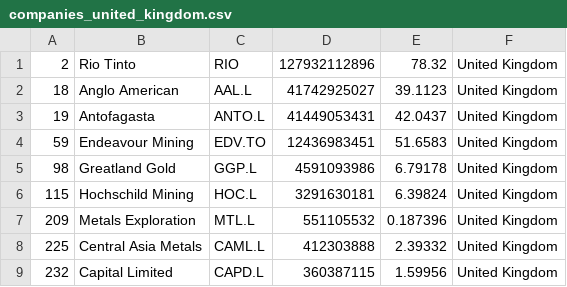
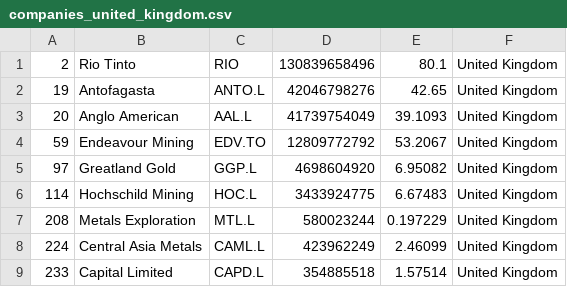
Before and after one commit to Cortizf50/merida-june-6-2024, a CSV file: companies_united_kingdom.csv, drawn as a sheet.

```diff
--- a/companies_united_kingdom.csv
+++ b/companies_united_kingdom.csv
@@ -1,9 +1,9 @@
-"2","Rio Tinto","RIO","127932112896","78.32","United Kingdom"
-"18","Anglo American","AAL.L","41742925027","39.1123","United Kingdom"
-"19","Antofagasta","ANTO.L","41449053431","42.0437","United Kingdom"
-"59","Endeavour Mining","EDV.TO","12436983451","51.6583","United Kingdom"
-"98","Greatland Gold","GGP.L","4591093986","6.79178","United Kingdom"
-"115","Hochschild Mining","HOC.L","3291630181","6.39824","United Kingdom"
-"209","Metals Exploration","MTL.L","551105532","0.187396","United Kingdom"
-"225","Central Asia Metals","CAML.L","412303888","2.39332","United Kingdom"
-"232","Capital Limited","CAPD.L","360387115","1.59956","United Kingdom"
+"2","Rio Tinto","RIO","130839658496","80.1","United Kingdom"
+"19","Antofagasta","ANTO.L","42046798276","42.65","United Kingdom"
+"20","Anglo American","AAL.L","41739754049","39.1093","United Kingdom"
+"59","Endeavour Mining","EDV.TO","12809772792","53.2067","United Kingdom"
+"97","Greatland Gold","GGP.L","4698604920","6.95082","United Kingdom"
+"114","Hochschild Mining","HOC.L","3433924775","6.67483","United Kingdom"
+"208","Metals Exploration","MTL.L","580023244","0.197229","United Kingdom"
+"224","Central Asia Metals","CAML.L","423962249","2.46099","United Kingdom"
+"233","Capital Limited","CAPD.L","354885518","1.57514","United Kingdom"
```
Also changed, not shown: companies-all.csv, 1 other file.
